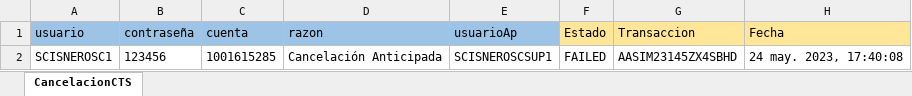
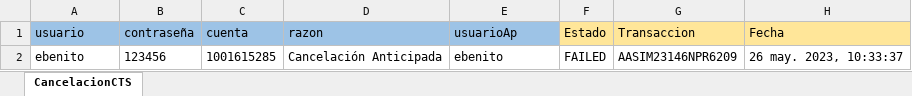
Before and after one commit to Valvaradomoreno/Regresion, an Excel workbook: src/Excel/entregable1/CancelacionCTS.xlsx, sheet CancelacionCTS, drawn as a sheet; values as stored, in another font and other column widths than the file's, no borders; the diff names each change by its address in the sheet, - before the commit and + after, or states it on an @@ line.

```diff
--- a/src/Excel/entregable1/CancelacionCTS.xlsx (sheet CancelacionCTS)
+++ b/src/Excel/entregable1/CancelacionCTS.xlsx (sheet CancelacionCTS)
-A2 (usuario): SCISNEROSC1
+A2 (usuario): ebenito
-E2 (usuarioAp): SCISNEROSCSUP1
+E2 (usuarioAp): ebenito
-G2 (Transaccion): AASIM23145ZX4SBHD
+G2 (Transaccion): AASIM23146NPR6209
-H2 (Fecha): 24 may. 2023, 17:40:08
+H2 (Fecha): 26 may. 2023, 10:33:37
```
Also changed, not shown: src/Excel/entregable1/CambioTasaCTS.xlsx, src/Excel/entregable3/CambioT24aCastigo.xlsx, 53 other files.
